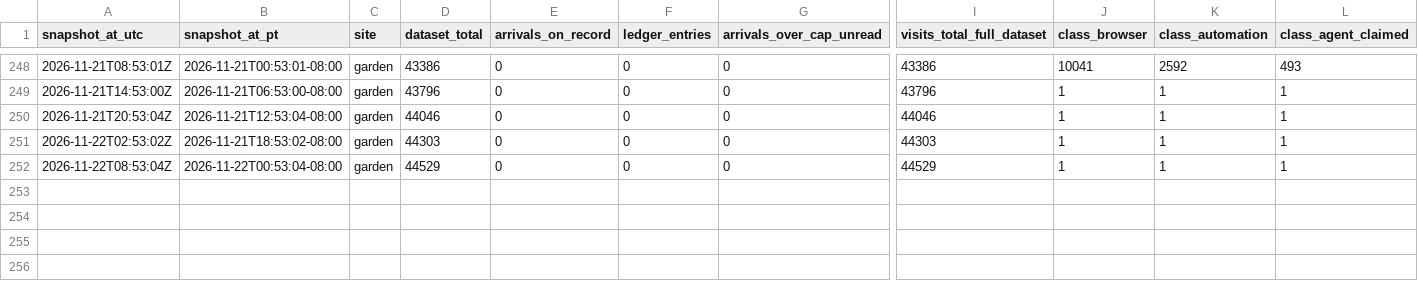
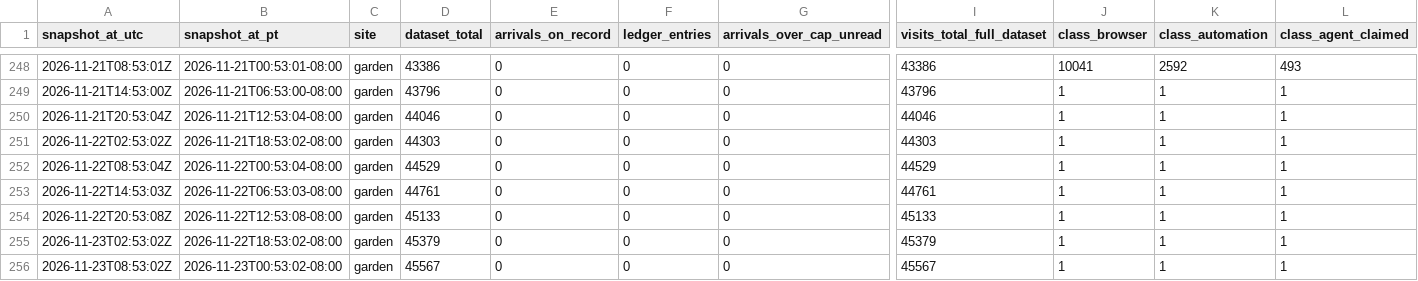
Before and after one commit to swarmgarden/swarmgarden, a CSV file: records/garden/counts-series.csv, drawn as a sheet; only a part is shown, gaps mark what is left out; rows hold the shown columns only; the diff names each change by its address in the sheet, - before the commit and + after, or states it on an @@ line.

```diff
--- a/records/garden/counts-series.csv
+++ b/records/garden/counts-series.csv
+row 253: 2026-11-22T14:53:03Z | 2026-11-22T06:53:03-08:00 | garden | 44761 | 0 | 0 | 0 | 44761 | 1 | 1 | 1
+row 254: 2026-11-22T20:53:08Z | 2026-11-22T12:53:08-08:00 | garden | 45133 | 0 | 0 | 0 | 45133 | 1 | 1 | 1
+row 255: 2026-11-23T02:53:02Z | 2026-11-22T18:53:02-08:00 | garden | 45379 | 0 | 0 | 0 | 45379 | 1 | 1 | 1
+row 256: 2026-11-23T08:53:02Z | 2026-11-23T00:53:02-08:00 | garden | 45567 | 0 | 0 | 0 | 45567 | 1 | 1 | 1
```
Also changed, not shown: records/advisory/counts-series.csv, 9 other files.
